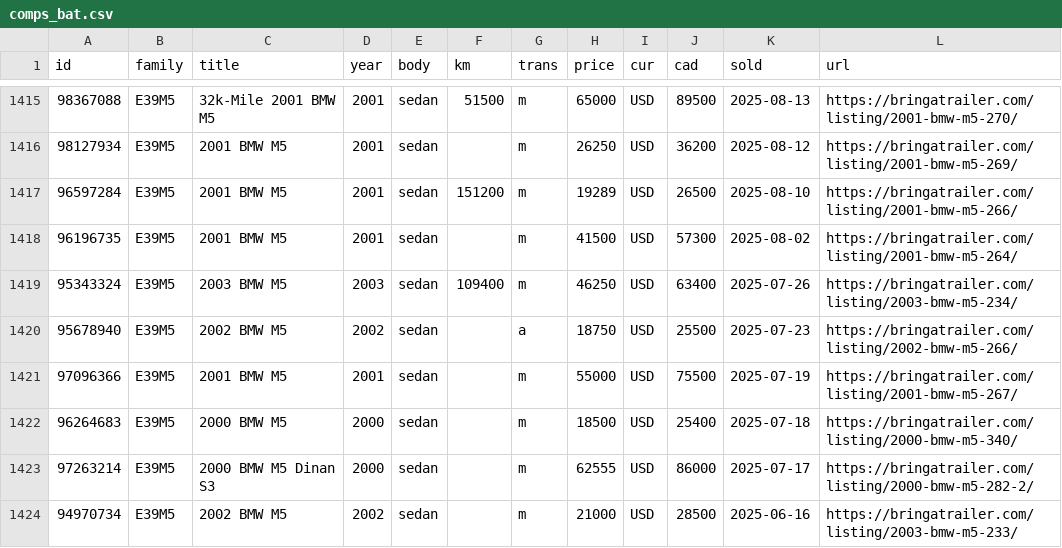
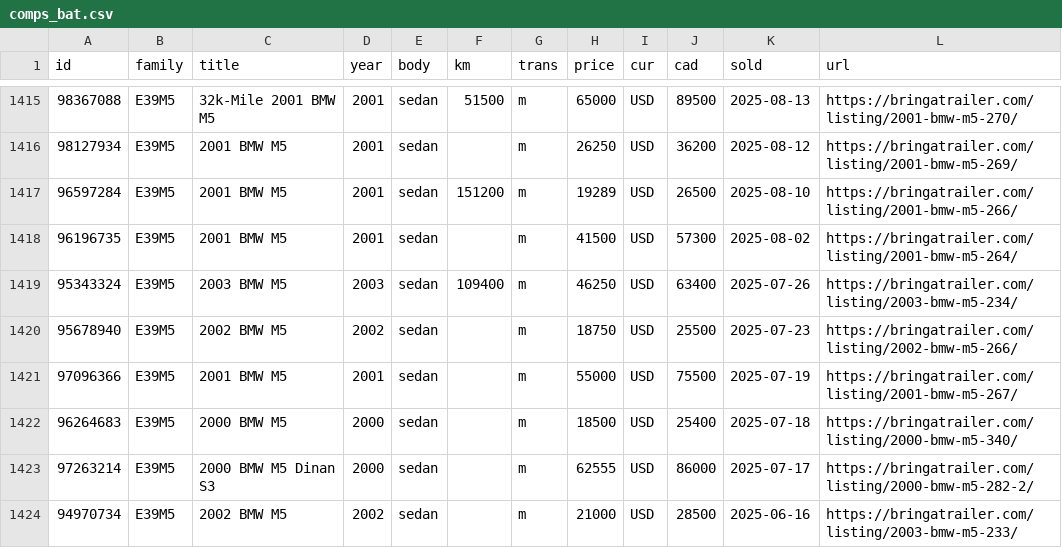
Before and after one commit to gustavotm7/carwatch, a CSV file: data/comps_bat.csv, drawn as a sheet; only a part is shown, gaps mark what is left out; the diff covers the shown part only.

Commit message:
Data update 2026-11-22

```diff
--- a/data/comps_bat.csv
+++ b/data/comps_bat.csv
@@ -1419,3 +1419,3 @@ id,family,title,year,body,km,trans,price,cur,cad,sold,url
 95343324,E39M5,2003 BMW M5,2003,sedan,109400,m,46250,USD,63400,2025-07-26,https://bringatrailer.com/listing/2003-bmw-m5-234/
-95678940,E39M5,2002 BMW M5,2002,sedan,,a,18750,USD,25500,2025-07-23,https://bringatrailer.com/listing/2002-bmw-m5-266/
+95678940,E39M5,2002 BMW M5,2002,sedan,,m,18750,USD,25500,2025-07-23,https://bringatrailer.com/listing/2002-bmw-m5-266/
 97096366,E39M5,2001 BMW M5,2001,sedan,,m,55000,USD,75500,2025-07-19,https://bringatrailer.com/listing/2001-bmw-m5-267/
```
Also changed, not shown: 17 edited cells elsewhere in this file, 5 other files.
